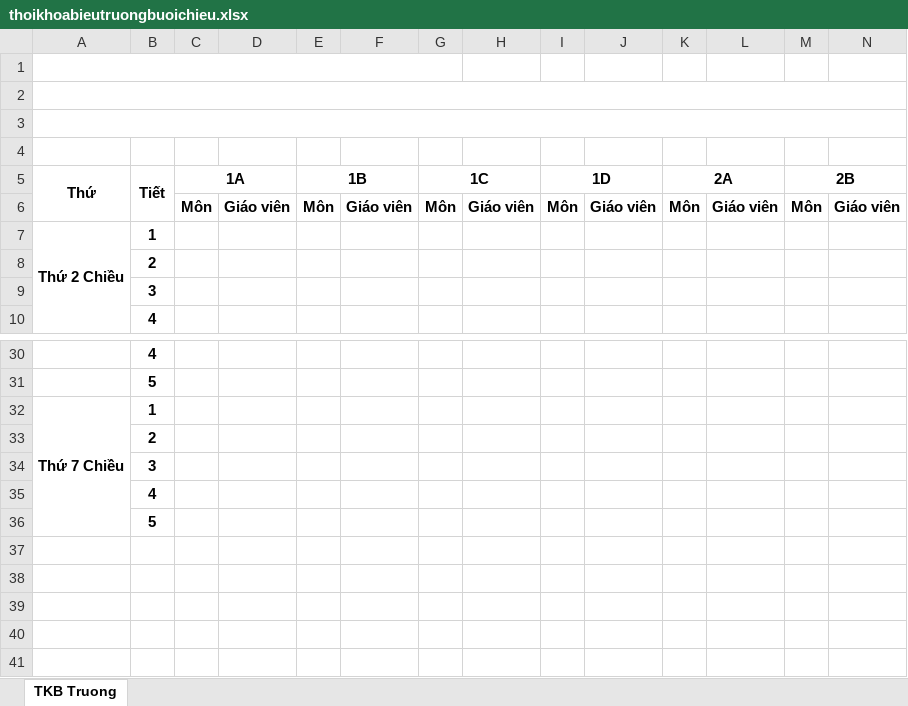
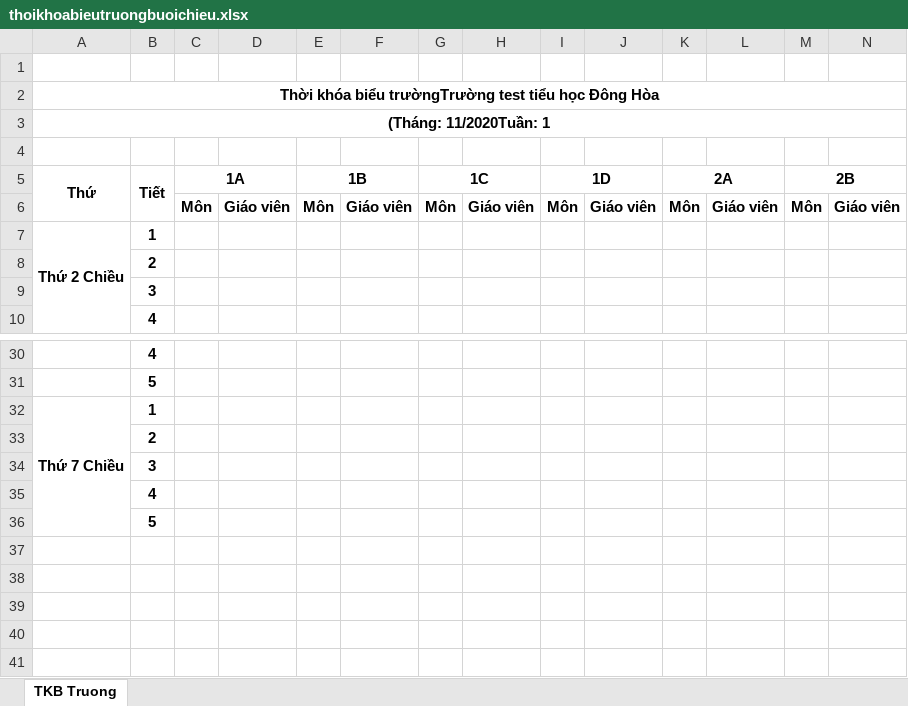
Before and after one commit to Kirito223/tkb, an Excel workbook: public/export/thoikhoabieutruongbuoichieu.xlsx, sheet TKB Truong, drawn as a sheet; only a part is shown, gaps mark what is left out; the shorter side is filled out with more unchanged rows; values as stored, in another font and other column widths than the file's, no borders; removed rows and columns are numbered as before the commit, all else as after; rows hold the shown columns only; the diff names each change by its address in the sheet, - before the commit and + after, or states it on an @@ line.

```diff
--- a/public/export/thoikhoabieutruongbuoichieu.xlsx (sheet TKB Truong)
+++ b/public/export/thoikhoabieutruongbuoichieu.xlsx (sheet TKB Truong)
-A1:G1 merged
-A2 (Thứ): (empty)
+A2 (Thứ): Thời khóa biểu trườngTrường test tiểu học Đông Hòa
-A3 (Thứ): (empty)
+A3 (Thứ): (Tháng: 11/2020Tuần: 1
+row 37: (empty)
```
Also changed, not shown: public/export/phòng nhạc.xlsx, public/export/thoikhoabieutruong.xlsx, 8 other files.
